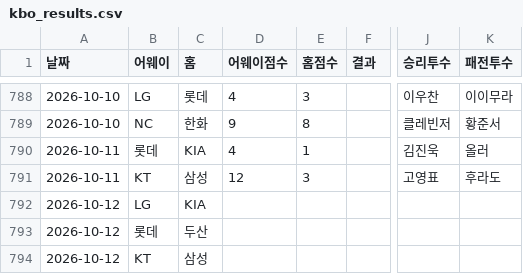
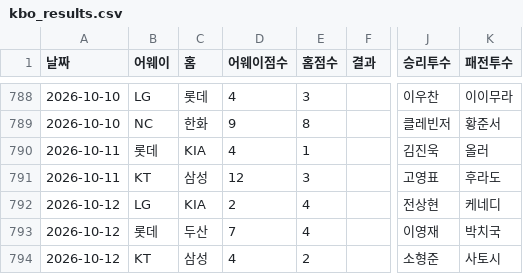
Before and after one commit to kiriring12/ncdinos, a CSV file: data/kbo_results.csv, drawn as a sheet; only a part is shown, gaps mark what is left out; the diff names each change by its address in the sheet, - before the commit and + after, or states it on an @@ line.

```diff
--- a/data/kbo_results.csv
+++ b/data/kbo_results.csv
-D792 (어웨이점수): (empty)
+D792 (어웨이점수): 2
-E792:E793 (홈점수): (empty)
+E792:E793 (홈점수): 4
-J792 (승리투수): (empty)
+J792 (승리투수): 전상현
-K792 (패전투수): (empty)
+K792 (패전투수): 케네디
-D793 (어웨이점수): (empty)
+D793 (어웨이점수): 7
-J793 (승리투수): (empty)
+J793 (승리투수): 이영재
-K793 (패전투수): (empty)
+K793 (패전투수): 박치국
-D794 (어웨이점수): (empty)
+D794 (어웨이점수): 4
-E794 (홈점수): (empty)
+E794 (홈점수): 2
-J794 (승리투수): (empty)
+J794 (승리투수): 소형준
-K794 (패전투수): (empty)
+K794 (패전투수): 사토시
```
